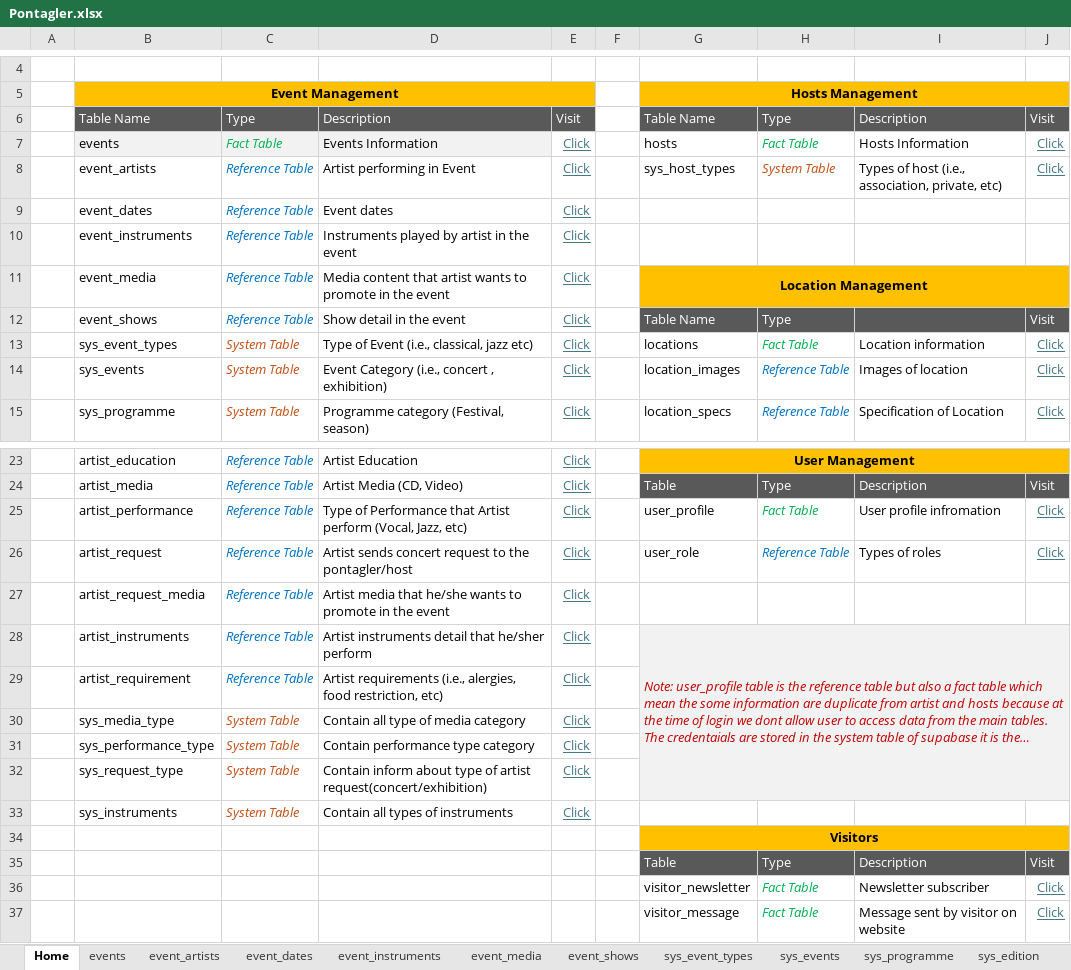
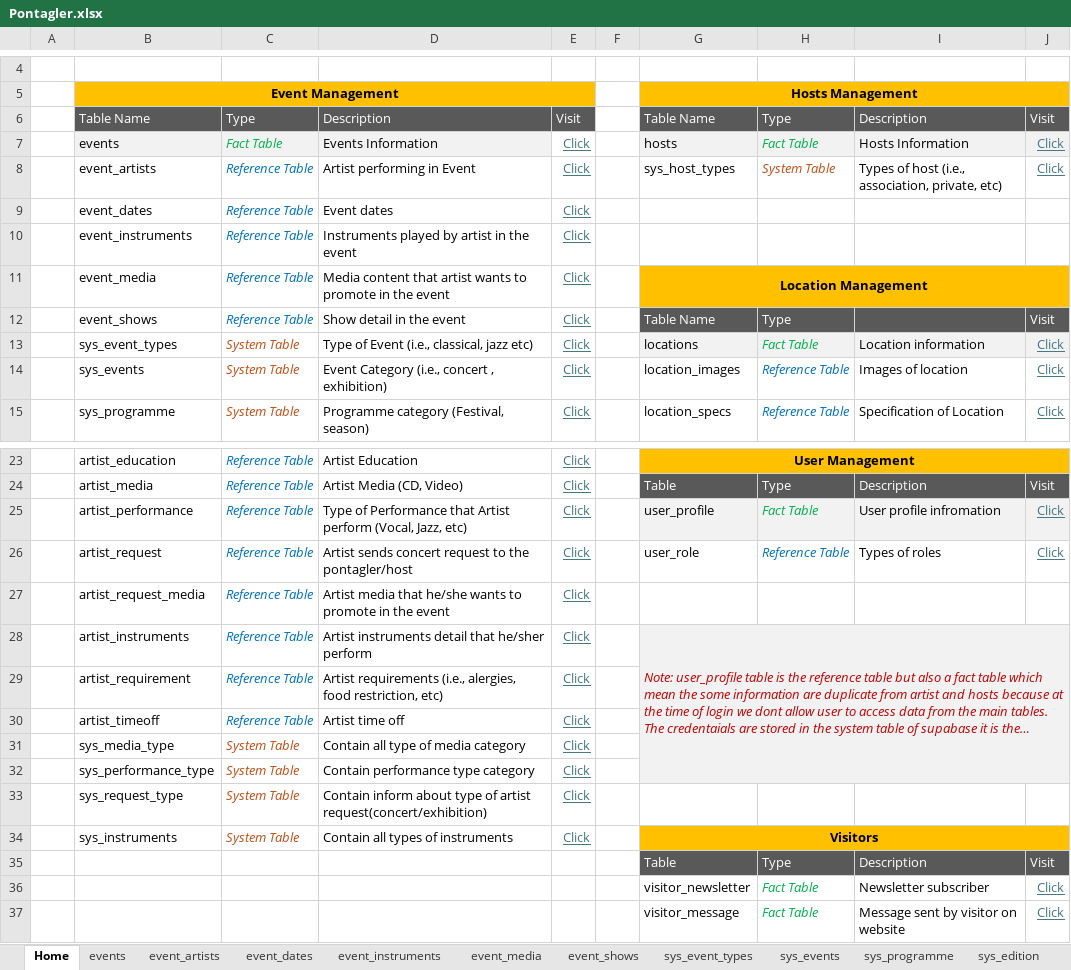
Before and after one commit to pontagler/jpag, an Excel workbook: Pontagler.xlsx, sheet Home, drawn as a sheet; only a part is shown, gaps mark what is left out; long unchanged cells end in …; values as stored, in another font and other column widths than the file's, no borders; removed rows and columns are numbered as before the commit, all else as after; the diff names each change by its address in the sheet, - before the commit and + after, or states it on an @@ line.

```diff
--- a/Pontagler.xlsx (sheet Home)
+++ b/Pontagler.xlsx (sheet Home)
-G7:J7 fill: none
+G7:J7 fill: #F2F2F2
-G13:J13 fill: none
+G13:J13 fill: #F2F2F2
-G25:J25 fill: none
+G25:J25 fill: #F2F2F2
-G28:J32 merged
+G28:J32 merged
+row 30:  | artist_timeoff | Reference Table | Artist time off | Click
-G33:J33 fill: #F2F2F2
+G33:J33 fill: none
-G34: (empty)
+G34: Visitors
-G34:J34 fill: none
+G34:J34 fill: #FFC000
+G34:J34 merged
-row 34:  |  |  |  |  |  | Visitors
```
Also changed, not shown: sheet artist_requirement, sheet visitor_message, sheet visitor_newsletter, other sheet tabs.
